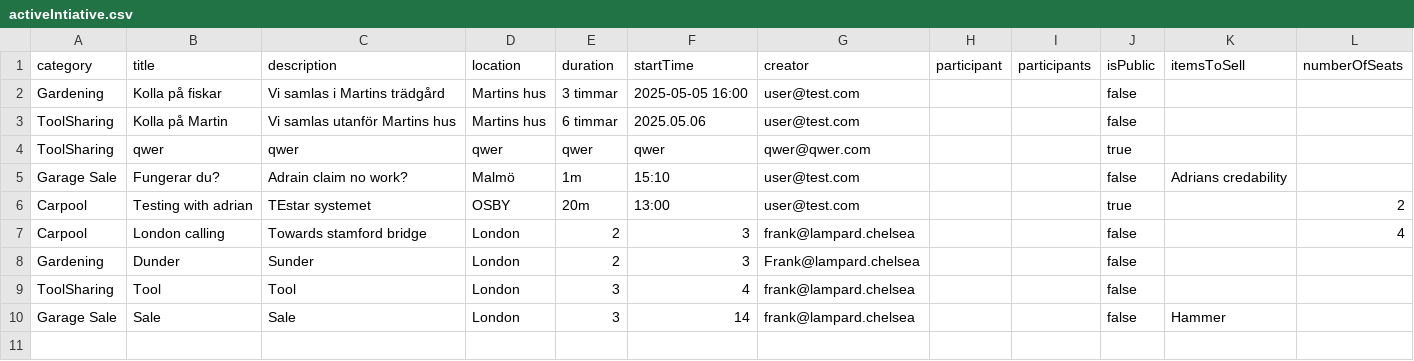
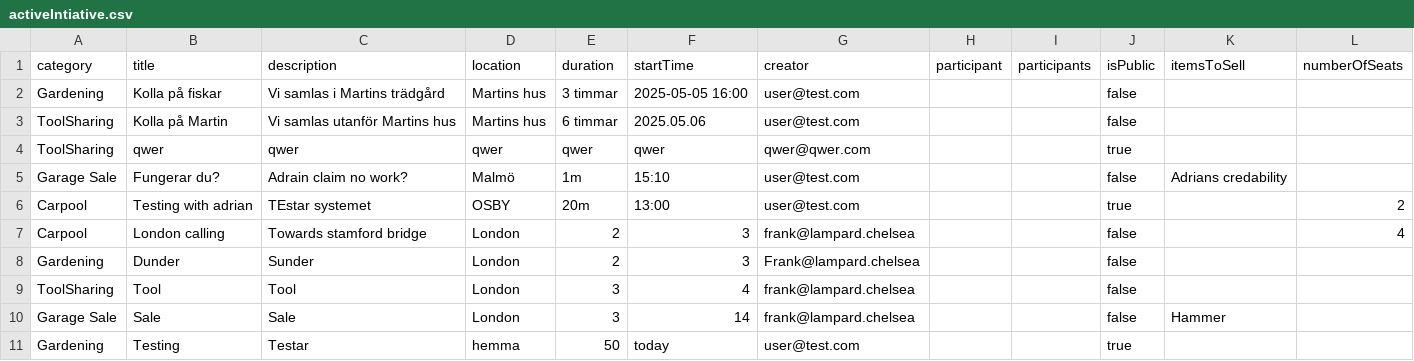
Before and after one commit to qqequalstears/LocalZeroToLocalHero, a CSV file: src/main/java/Server/fileStorage/activeIntiative.csv, drawn as a sheet.

```diff
--- a/src/main/java/Server/fileStorage/activeIntiative.csv
+++ b/src/main/java/Server/fileStorage/activeIntiative.csv
@@ -10 +10,2 @@ ToolSharing,Tool,Tool,London,3,4,frank@lampard.chelsea,,,false,,
 Garage Sale,Sale,Sale,London,3,14,frank@lampard.chelsea,,,false,Hammer,
+Gardening,Testing,Testar,hemma,50,today,user@test.com,,,true,,
```
Also changed, not shown: src/main/java/Server/fileStorage/achievements.csv, 21 other files.
